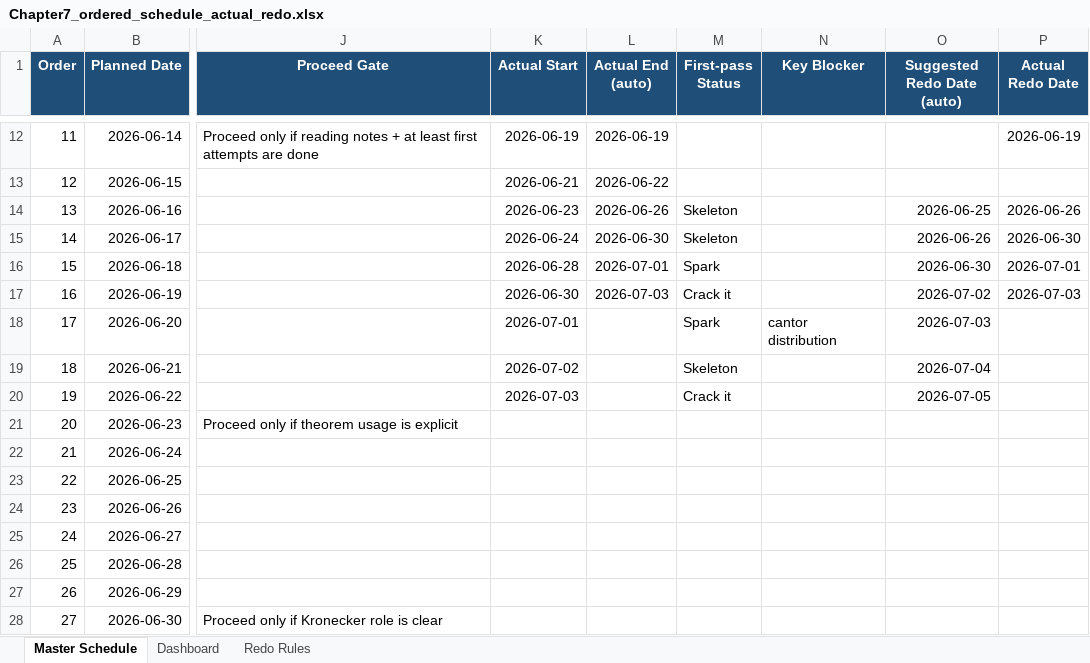
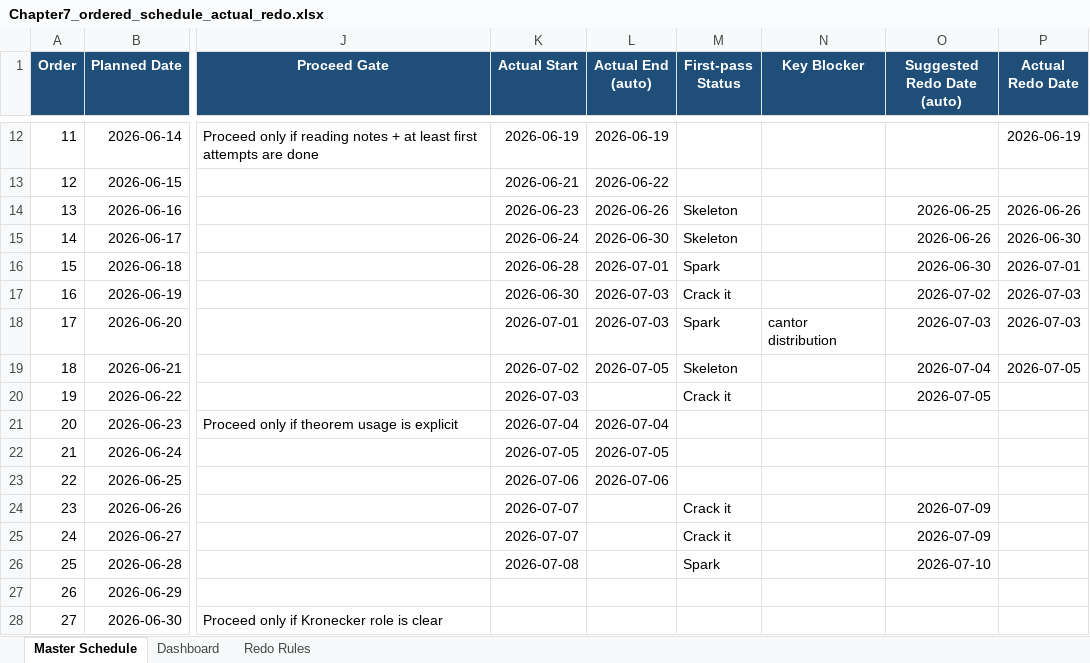
Before and after one commit to Archimondstat/resnick-notes, an Excel workbook: plan/Chapter7_ordered_schedule_actual_redo.xlsx, sheet Master Schedule, drawn as a sheet; only a part is shown, gaps mark what is left out; values as stored, in another font and other column widths than the file's, no borders; conditional formats and table styles not drawn; the diff names each change by its address in the sheet, - before the commit and + after, or states it on an @@ line.

```diff
--- a/plan/Chapter7_ordered_schedule_actual_redo.xlsx (sheet Master Schedule)
+++ b/plan/Chapter7_ordered_schedule_actual_redo.xlsx (sheet Master Schedule)
-L18 (Actual End (auto)): (empty)
+L18 (Actual End (auto)): 2026-07-03
-P18 (Actual Redo Date): (empty)
+P18 (Actual Redo Date): 2026-07-03
-L19 (Actual End (auto)): (empty)
+L19 (Actual End (auto)): 2026-07-05
-P19 (Actual Redo Date): (empty)
+P19 (Actual Redo Date): 2026-07-05
-K21 (Actual Start): (empty)
+K21 (Actual Start): 2026-07-04
-L21 (Actual End (auto)): (empty)
+L21 (Actual End (auto)): 2026-07-04
-K22 (Actual Start): (empty)
+K22 (Actual Start): 2026-07-05
-L22 (Actual End (auto)): (empty)
+L22 (Actual End (auto)): 2026-07-05
-K23 (Actual Start): (empty)
+K23 (Actual Start): 2026-07-06
-L23 (Actual End (auto)): (empty)
+L23 (Actual End (auto)): 2026-07-06
-K24:K25 (Actual Start): (empty)
+K24:K25 (Actual Start): 2026-07-07
-M24:M25 (First-pass Status): (empty)
+M24:M25 (First-pass Status): Crack it
-O24:O25 (Suggested Redo Date (auto)): (empty)
+O24:O25 (Suggested Redo Date (auto)): 2026-07-09
-K26 (Actual Start): (empty)
+K26 (Actual Start): 2026-07-08
-M26 (First-pass Status): (empty)
+M26 (First-pass Status): Spark
-O26 (Suggested Redo Date (auto)): (empty)
+O26 (Suggested Redo Date (auto)): 2026-07-10
```
Also changed, not shown: sheet Dashboard, 4 other files.
